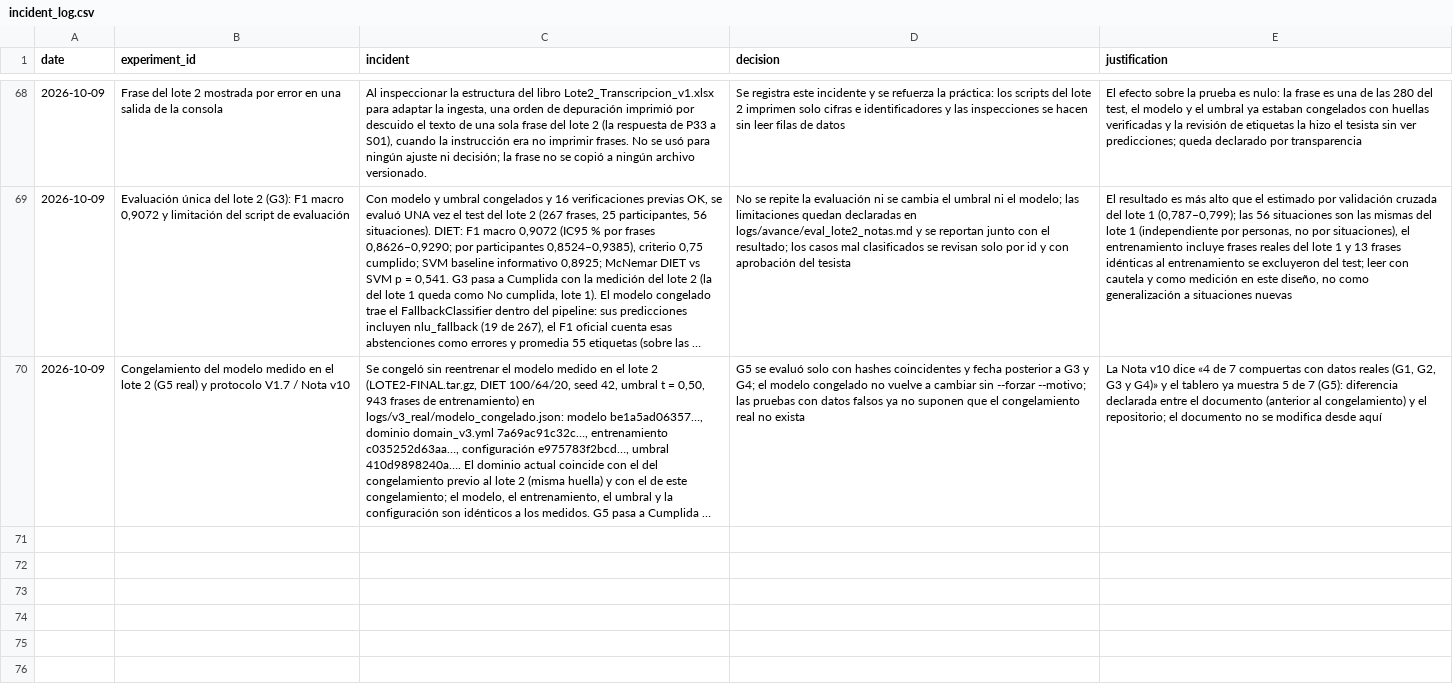
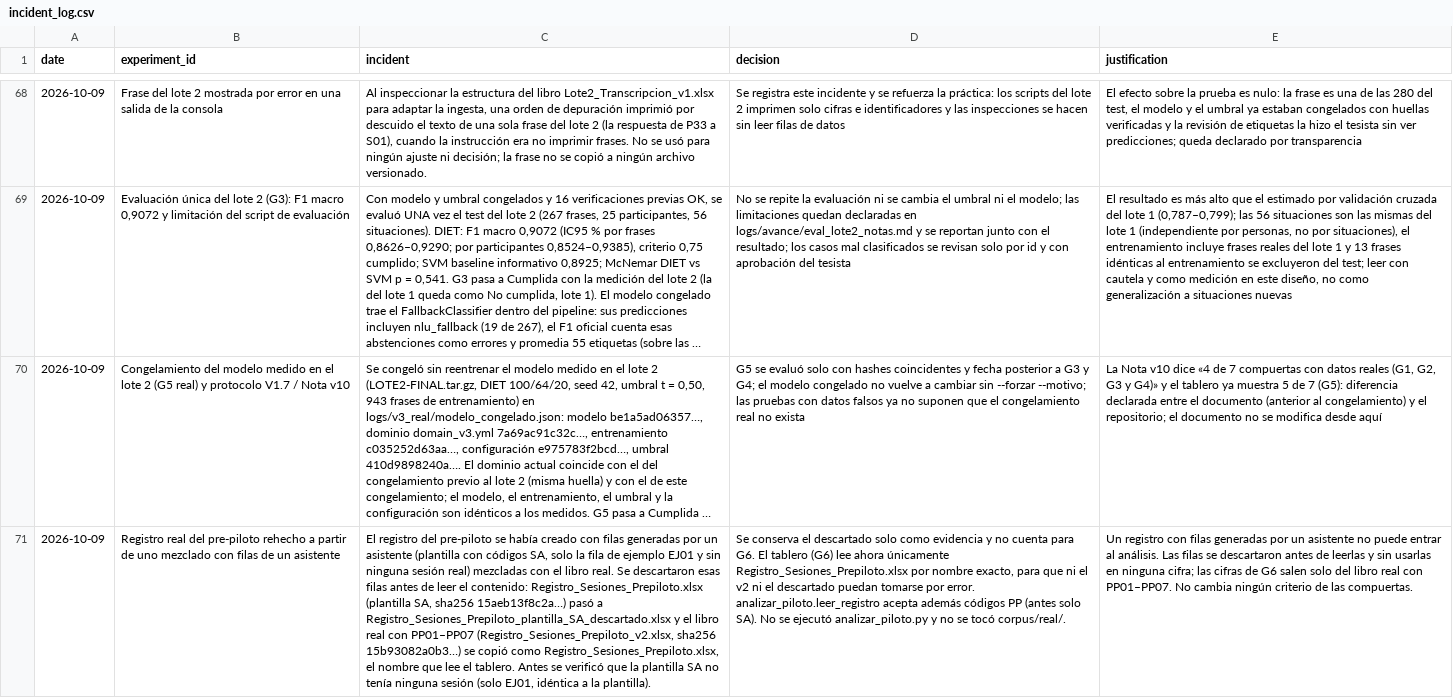
Before and after one commit to compartida110-prog/mpsr-chatbot, a CSV file: incident_log.csv, drawn as a sheet; only a part is shown, gaps mark what is left out; long unchanged cells end in …; the diff names each change by its address in the sheet, - before the commit and + after, or states it on an @@ line.

```diff
--- a/incident_log.csv
+++ b/incident_log.csv
+row 71: 2026-10-09 | Registro real del pre-piloto rehecho a partir de uno mezclado con filas de un asistente | El registro del pre-piloto se había creado con filas generadas por un asistente (plantilla con códigos SA, solo la fila de ejemplo EJ01 y sin ninguna sesión real) mezcladas con el libro real. Se descartaron esas filas antes de leer el contenido: Registro_Sesiones_Prepiloto.xlsx (plantilla SA, sha256 15aeb13f8c2a…) pasó a Registro_Sesiones_Prepiloto_plantilla_SA_descartado.xlsx y el libro real con PP01–PP07 (Registro_Sesiones_Prepiloto_v2.xlsx, sha256 15b93082a0b3…) se copió como Registro_Sesiones_Prepiloto.xlsx, el nombre que lee el tablero. Antes se verificó que la plantilla SA no tenía ninguna sesión (solo EJ01, idéntica a la plantilla). | Se conserva el descartado solo como evidencia y no cuenta para G6. El tablero (G6) lee ahora únicamente Registro_Sesiones_Prepiloto.xlsx por nombre exacto, para que ni el v2 ni el descartado puedan tomarse por error. analizar_piloto.leer_registro acepta además códigos PP (antes solo SA). No se ejecutó analizar_piloto.py y no se tocó corpus/real/. | Un registro con filas generadas por un asistente no puede entrar al análisis. Las filas se descartaron antes de leerlas y sin usarlas en ninguna cifra; las cifras de G6 salen solo del libro real con PP01–PP07. No cambia ningún criterio de las compuertas.
```
Also changed, not shown: 5 other files.
